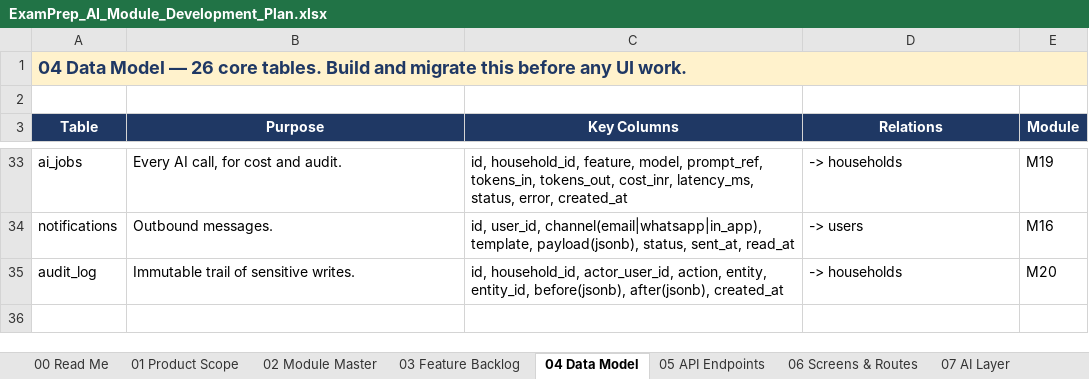
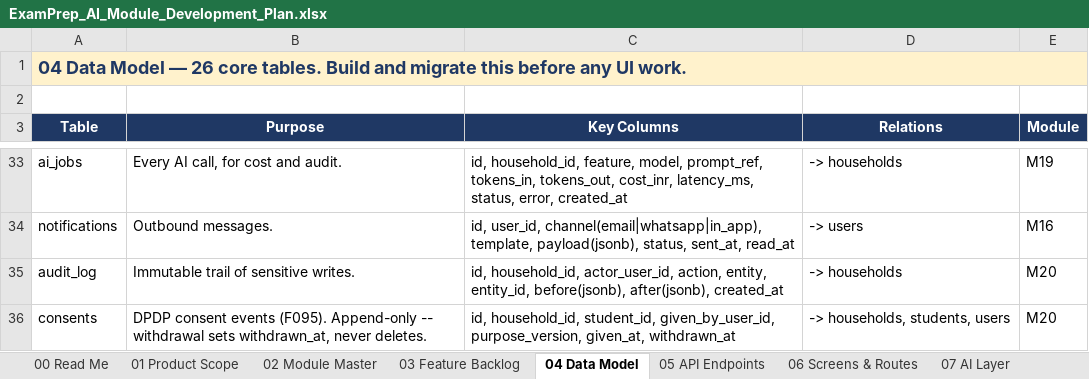
Before and after one commit to sathyaantham2-wq/examprep-ai-, an Excel workbook: docs/ExamPrep_AI_Module_Development_Plan.xlsx, sheet 04 Data Model, drawn as a sheet; only a part is shown, gaps mark what is left out; values as stored, in another font and other column widths than the file's, no borders; the diff names each change by its address in the sheet, - before the commit and + after, or states it on an @@ line.

```diff
--- a/docs/ExamPrep_AI_Module_Development_Plan.xlsx (sheet 04 Data Model)
+++ b/docs/ExamPrep_AI_Module_Development_Plan.xlsx (sheet 04 Data Model)
+row 36: consents | DPDP consent events (F095). Append-only -- withdrawal sets withdrawn_at, never deletes. | id, household_id, student_id, given_by_user_id, purpose_version, given_at, withdrawn_at | -> households, students, users | M20
```
Also changed, not shown: sheet 03 Feature Backlog, 13 other files.
